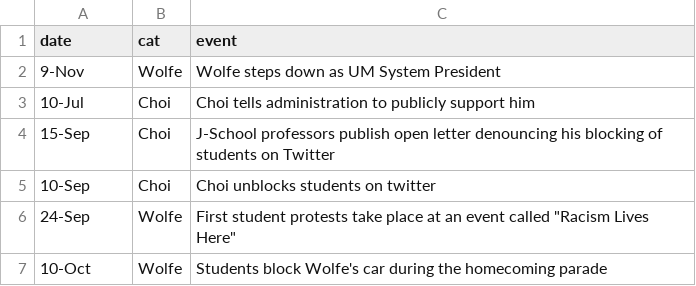
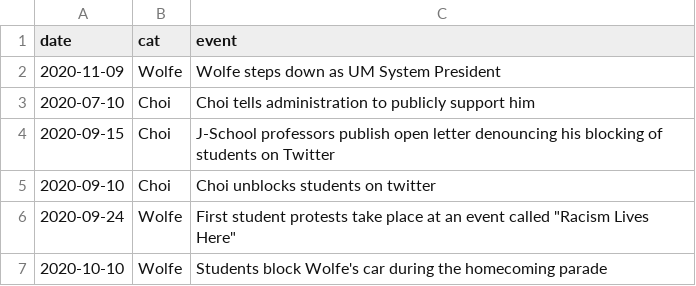
Before and after one commit to gcdean38/maneater, a CSV file: ChancellorTimeline.csv, drawn as a sheet.

Commit message:
reformatted date in csv

```diff
--- a/ChancellorTimeline.csv
+++ b/ChancellorTimeline.csv
@@ -1,7 +1,7 @@
 date,cat,event
-9-Nov,Wolfe,Wolfe steps down as UM System President
-10-Jul,Choi,Choi tells administration to publicly support him
-15-Sep,Choi,J-School professors publish open letter denouncing his blocking of students on Twitter
-10-Sep,Choi,Choi unblocks students on twitter
-24-Sep,Wolfe,"First student protests take place at an event called ""Racism Lives Here"""
-10-Oct,Wolfe,Students block Wolfe's car during the homecoming parade
+2020-11-09,Wolfe,Wolfe steps down as UM System President
+2020-07-10,Choi,Choi tells administration to publicly support him
+2020-09-15,Choi,J-School professors publish open letter denouncing his blocking of students on Twitter
+2020-09-10,Choi,Choi unblocks students on twitter
+2020-09-24,Wolfe,"First student protests take place at an event called ""Racism Lives Here"""
+2020-10-10,Wolfe,Students block Wolfe's car during the homecoming parade
```
